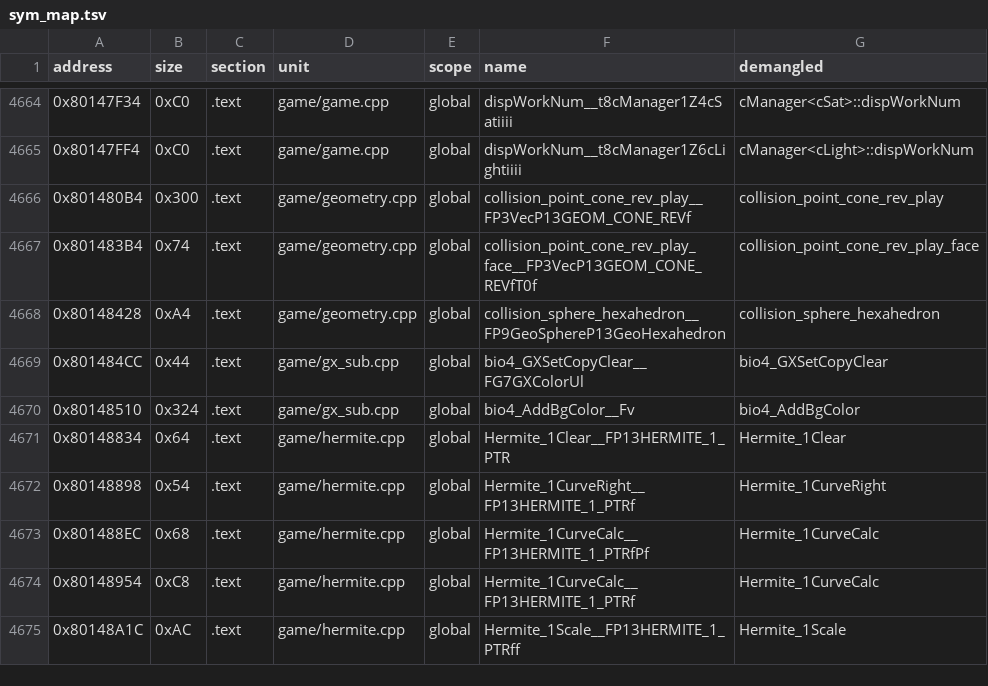
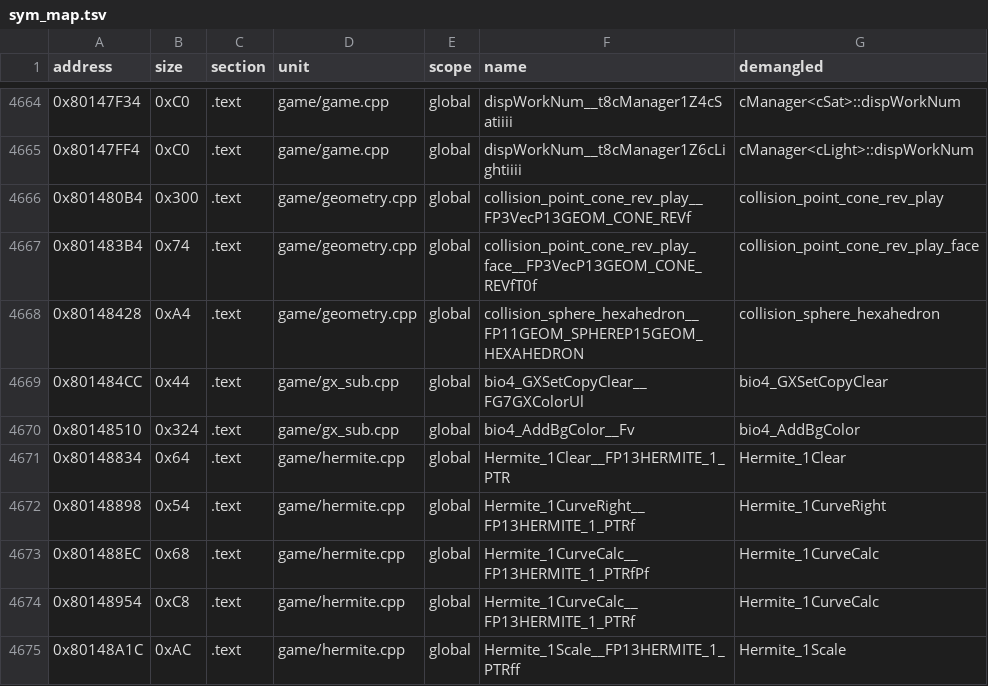
Before and after one commit to Andiweli/RE4, a TSV file: config/G4BE08/sym_map.tsv, drawn as a sheet; only a part is shown, gaps mark what is left out.

Commit message:
geometry.h: GeoSphere/GeoHexahedron/ViewSphere/ViewFrustum -> GEOM_SPHERE/GEOM_HEXAHEDRON
- ViewFrustum was PS2's GEOM_HEXAHEDRON (6 normals, 8 vertices, circumscribe
  sphere, color); xA8[2] was the sphere + color
- ViewSphere was GEOM_SPHERE, x10 was color
- GeoSphere/GeoHexahedron were partial views of the same two structs
  (pointA/pointB are vertex[0]/vertex[6] per the PS2 disassembly)
- fields renamed: point -> vertex, center -> pos, r -> radius
- color stays f32: viewSphereReset stores a float 0.0 there, a u32 store
  shrinks view.o by 12 bytes

```diff
--- a/config/G4BE08/sym_map.tsv
+++ b/config/G4BE08/sym_map.tsv
@@ -4667,3 +4667,3 @@ address	size	section	unit	scope	name	demangled
 0x801483B4	0x74	.text	game/geometry.cpp	global	collision_point_cone_rev_play_face__FP3VecP13GEOM_CONE_REVfT0f	collision_point_cone_rev_play_face
-0x80148428	0xA4	.text	game/geometry.cpp	global	collision_sphere_hexahedron__FP9GeoSphereP13GeoHexahedron	collision_sphere_hexahedron
+0x80148428	0xA4	.text	game/geometry.cpp	global	collision_sphere_hexahedron__FP11GEOM_SPHEREP15GEOM_HEXAHEDRON	collision_sphere_hexahedron
 0x801484CC	0x44	.text	game/gx_sub.cpp	global	bio4_GXSetCopyClear__FG7GXColorUl	bio4_GXSetCopyClear
```
Also changed, not shown: 9 other files.
